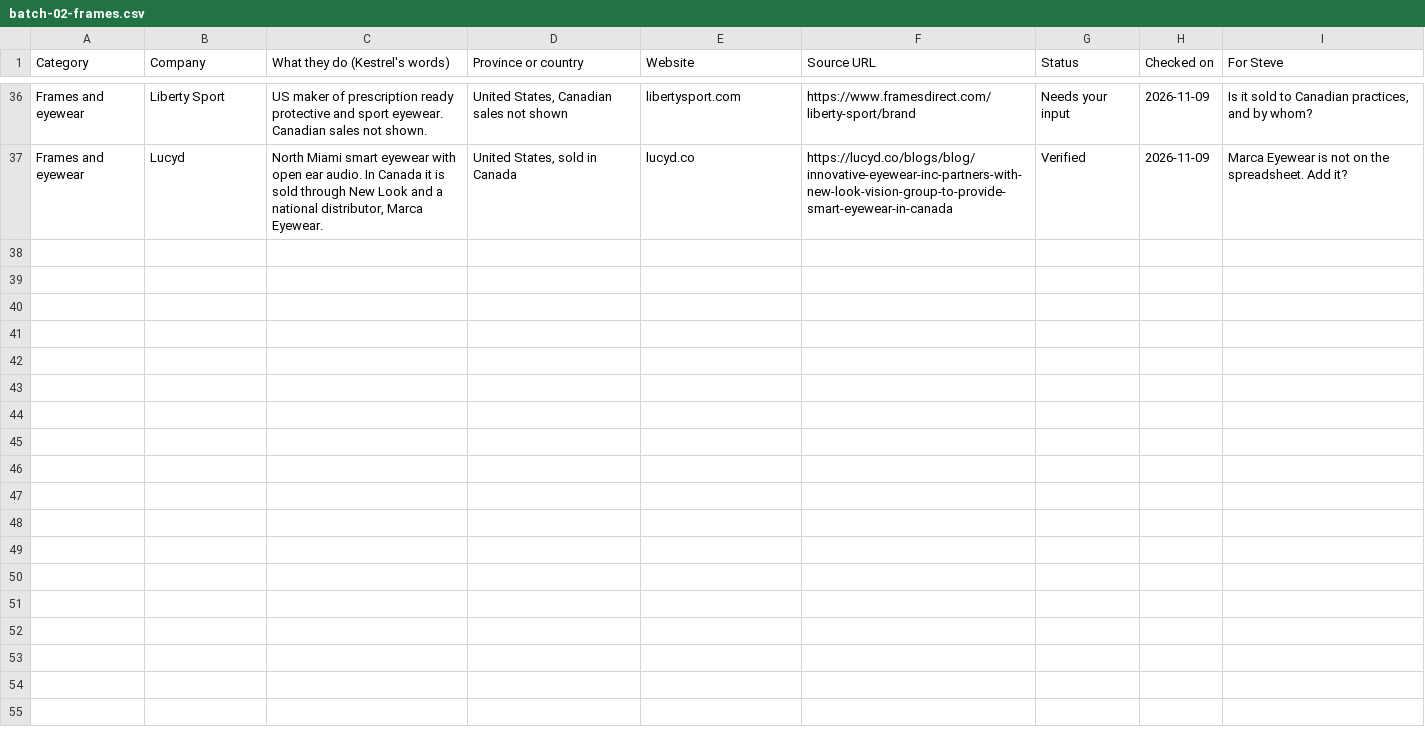
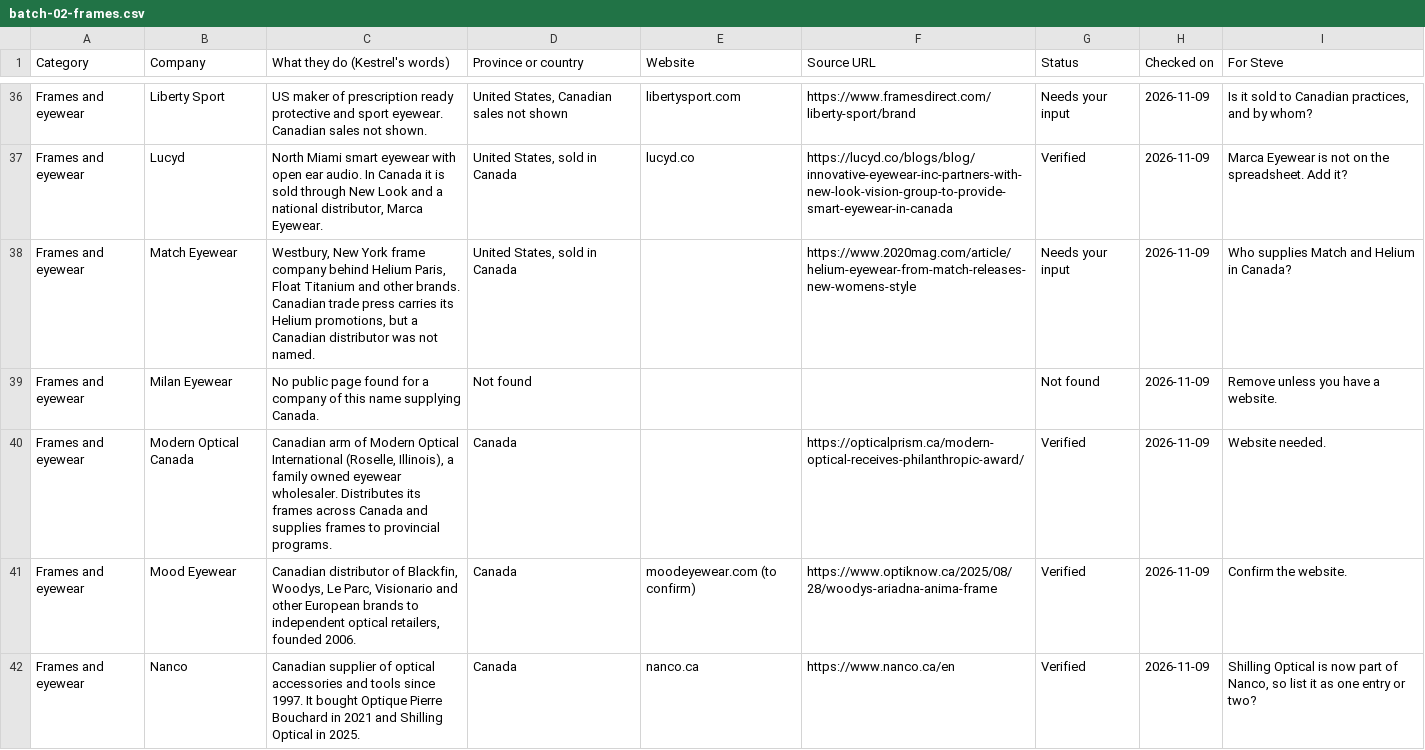
Before and after one commit to stevebsmith88-netizen/Kestrel, a CSV file: docs/marketing/directory-batches/batch-02-frames.csv, drawn as a sheet; only a part is shown, gaps mark what is left out; the diff covers the shown part only; the diff names each change by its address in the sheet, - before the commit and + after, or states it on an @@ line.

```diff
--- a/docs/marketing/directory-batches/batch-02-frames.csv
+++ b/docs/marketing/directory-batches/batch-02-frames.csv
+row 38: Frames and eyewear | Match Eyewear | Westbury, New York frame company behind Helium Paris, Float Titanium and other brands. Canadian trade press carries its Helium promotions, but a Canadian distributor was not named. | United States, sold in Canada |  | https://www.2020mag.com/article/helium-eyewear-from-match-releases-new-womens-style | Needs your input | 2026-11-09 | Who supplies Match and Helium in Canada?
+row 39: Frames and eyewear | Milan Eyewear | No public page found for a company of this name supplying Canada. | Not found |  |  | Not found | 2026-11-09 | Remove unless you have a website.
+row 40: Frames and eyewear | Modern Optical Canada | Canadian arm of Modern Optical International (Roselle, Illinois), a family owned eyewear wholesaler. Distributes its frames across Canada and supplies frames to provincial programs. | Canada |  | https://opticalprism.ca/modern-optical-receives-philanthropic-award/ | Verified | 2026-11-09 | Website needed.
+row 41: Frames and eyewear | Mood Eyewear | Canadian distributor of Blackfin, Woodys, Le Parc, Visionario and other European brands to independent optical retailers, founded 2006. | Canada | moodeyewear.com (to confirm) | https://www.optiknow.ca/2025/08/28/woodys-ariadna-anima-frame | Verified | 2026-11-09 | Confirm the website.
+row 42: Frames and eyewear | Nanco | Canadian supplier of optical accessories and tools since 1997. It bought Optique Pierre Bouchard in 2021 and Shilling Optical in 2025. | Canada | nanco.ca | https://www.nanco.ca/en | Verified | 2026-11-09 | Shilling Optical is now part of Nanco, so list it as one entry or two?
```
Also changed, not shown: 5 added rows elsewhere in this file.
